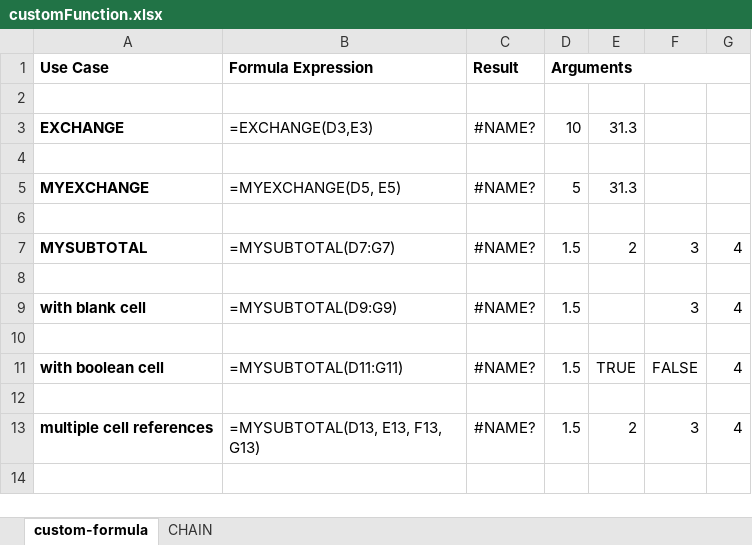
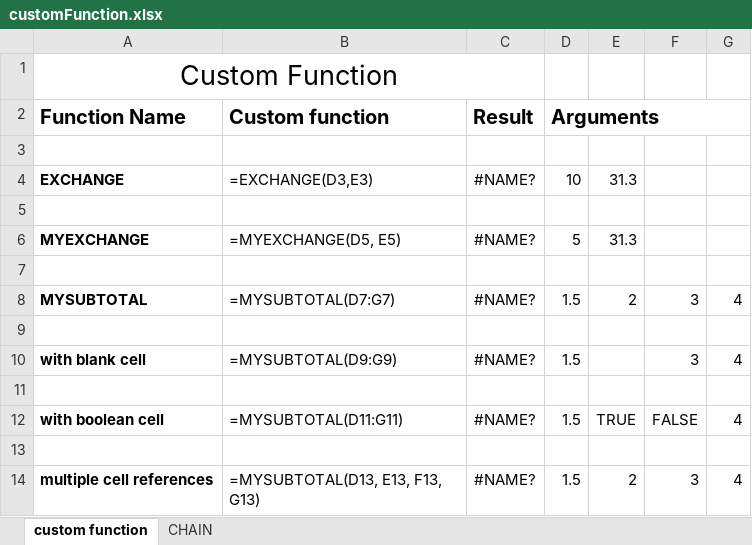
Before and after one commit to keikai/dev-ref, an Excel workbook: src/main/webapp/WEB-INF/books/customFunction.xlsx, sheet custom function, drawn as a sheet; values as stored, in another font and other column widths than the file's, no borders; addresses are those after the commit; the diff names each change by its address in the sheet, - before the commit and + after, or states it on an @@ line.

Commit message:
* refine custom function example - leave just one tld to avoid confusion - update taglib URI - update example xlsx file

```diff
--- a/src/main/webapp/WEB-INF/books/customFunction.xlsx (sheet custom function)
+++ b/src/main/webapp/WEB-INF/books/customFunction.xlsx (sheet custom function)
-sheet tab: custom-formula
+sheet tab: custom function
+row 1: Custom Function
-A2: Use Case
+A2: Function Name
@@ A2:D2 text size: larger @@
-B2: Formula Expression
+B2: Custom function
```
Also changed, not shown: 3 other files.
